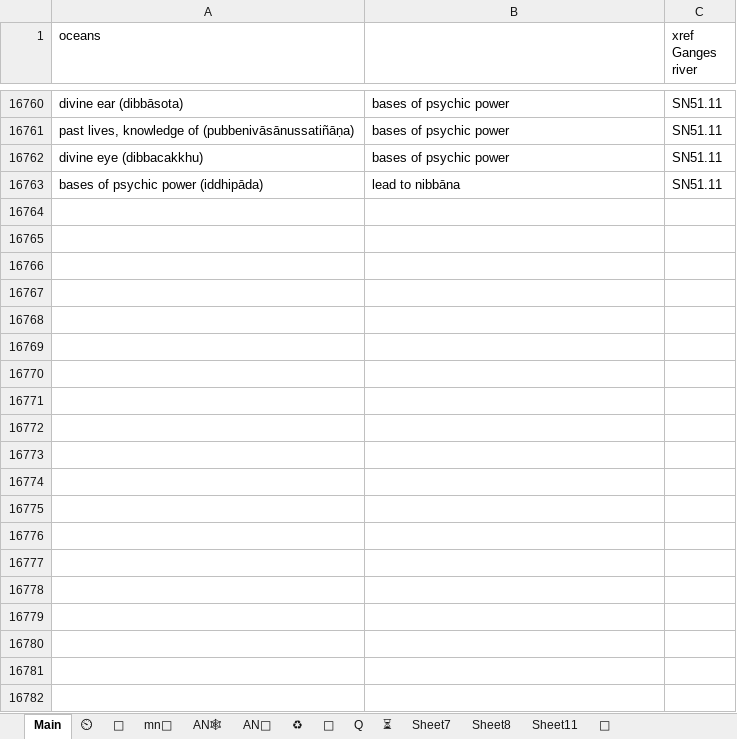
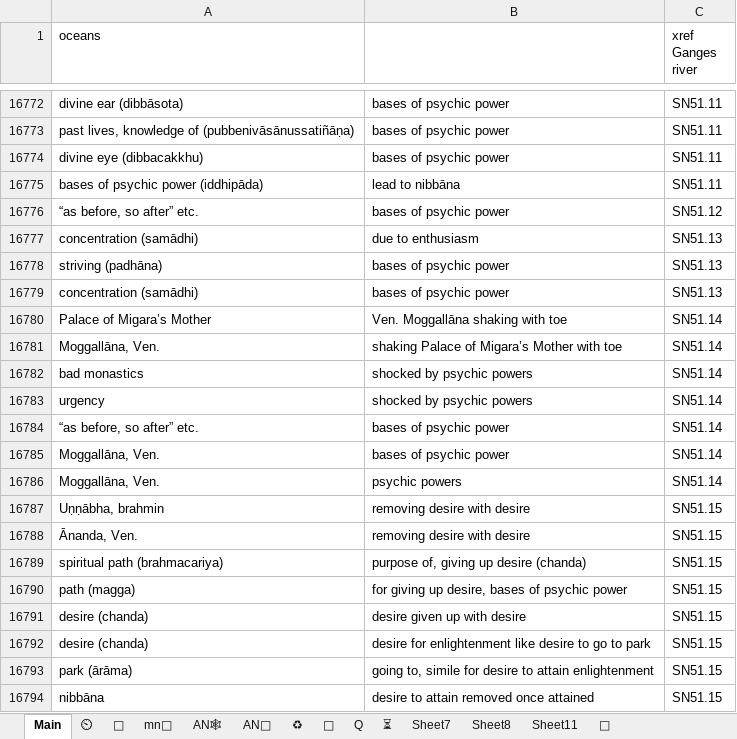
Before and after one commit to thesunshade/sutta-index, an Excel workbook: src/data/general-index.xlsx, sheet Main, drawn as a sheet; only a part is shown, gaps mark what is left out; values as stored, in another font and other column widths than the file's, no borders; conditional formats not drawn; the diff covers the shown part only; the diff names each change by its address in the sheet, - before the commit and + after, or states it on an @@ line.

```diff
--- a/src/data/general-index.xlsx (sheet Main)
+++ b/src/data/general-index.xlsx (sheet Main)
+row 16776: “as before, so after” etc. | bases of psychic power | SN51.12
+row 16777: concentration (samādhi) | due to enthusiasm | SN51.13
+row 16778: striving (padhāna) | bases of psychic power | SN51.13
+row 16779: concentration (samādhi) | bases of psychic power | SN51.13
+row 16780: Palace of Migara’s Mother | Ven. Moggallāna shaking with toe | SN51.14
+row 16781: Moggallāna, Ven. | shaking Palace of Migara’s Mother with toe | SN51.14
+row 16782: bad monastics | shocked by psychic powers | SN51.14
+row 16783: urgency | shocked by psychic powers | SN51.14
+row 16784: “as before, so after” etc. | bases of psychic power | SN51.14
+row 16785: Moggallāna, Ven. | bases of psychic power | SN51.14
+row 16786: Moggallāna, Ven. | psychic powers | SN51.14
+row 16787: Uṇṇābha, brahmin | removing desire with desire | SN51.15
+row 16788: Ānanda, Ven. | removing desire with desire | SN51.15
+row 16789: spiritual path (brahmacariya) | purpose of, giving up desire (chanda) | SN51.15
+row 16790: path (magga) | for giving up desire, bases of psychic power | SN51.15
+row 16791: desire (chanda) | desire given up with desire | SN51.15
+row 16792: desire (chanda) | desire for enlightenment like desire to go to park | SN51.15
+row 16793: park (ārāma) | going to, simile for desire to attain enlightenment | SN51.15
+row 16794: nibbāna | desire to attain removed once attained | SN51.15
```
Also changed, not shown: 102 added rows, 8 moved rows and 11 edited cells elsewhere in this sheet, sheet ⏲, 17 other files.
